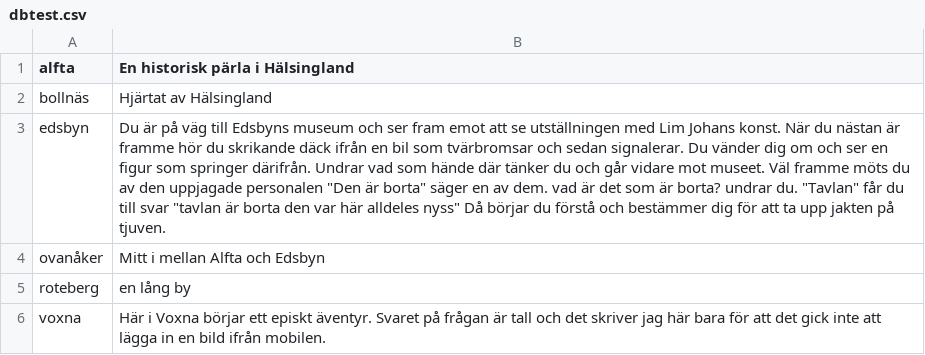
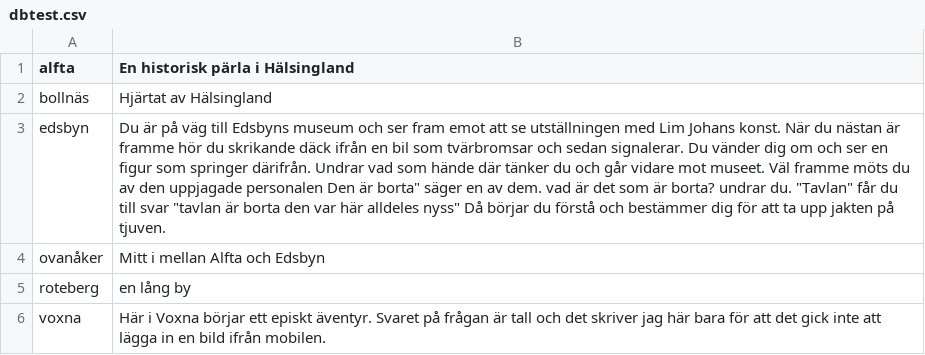
Before and after one commit to escapeandexplore/app, a CSV file: dbtest.csv, drawn as a sheet.

Commit message:
Update dbtest.csv

```diff
--- a/dbtest.csv
+++ b/dbtest.csv
@@ -2,3 +2,3 @@ alfta,"En historisk pärla i Hälsingland"
 bollnäs,"Hjärtat av Hälsingland"
-edsbyn,Du är på väg till Edsbyns museum och ser fram emot att se utställningen med Lim Johans konst. När du nästan är framme hör du skrikande däck ifrån en bil som tvärbromsar och sedan signalerar. Du vänder dig om och ser en figur som springer därifrån. Undrar vad som hände där tänker du och går vidare mot museet. Väl framme möts du av den uppjagade personalen "Den är borta" säger en av dem. vad är det som är borta? undrar du. "Tavlan" får du till svar "tavlan är borta den var här alldeles nyss" Då börjar du förstå och bestämmer dig för att ta upp jakten på tjuven.
+edsbyn,"Du är på väg till Edsbyns museum och ser fram emot att se utställningen med Lim Johans konst. När du nästan är framme hör du skrikande däck ifrån en bil som tvärbromsar och sedan signalerar. Du vänder dig om och ser en figur som springer därifrån. Undrar vad som hände där tänker du och går vidare mot museet. Väl framme möts du av den uppjagade personalen "Den är borta" säger en av dem. vad är det som är borta? undrar du. "Tavlan" får du till svar "tavlan är borta den var här alldeles nyss" Då börjar du förstå och bestämmer dig för att ta upp jakten på tjuven.
 ovanåker,Mitt i mellan Alfta och Edsbyn
```
